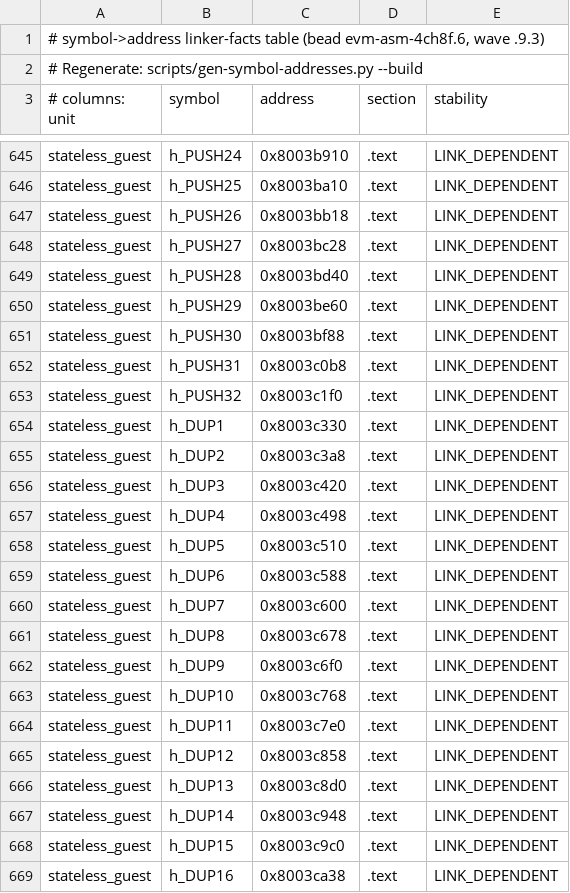
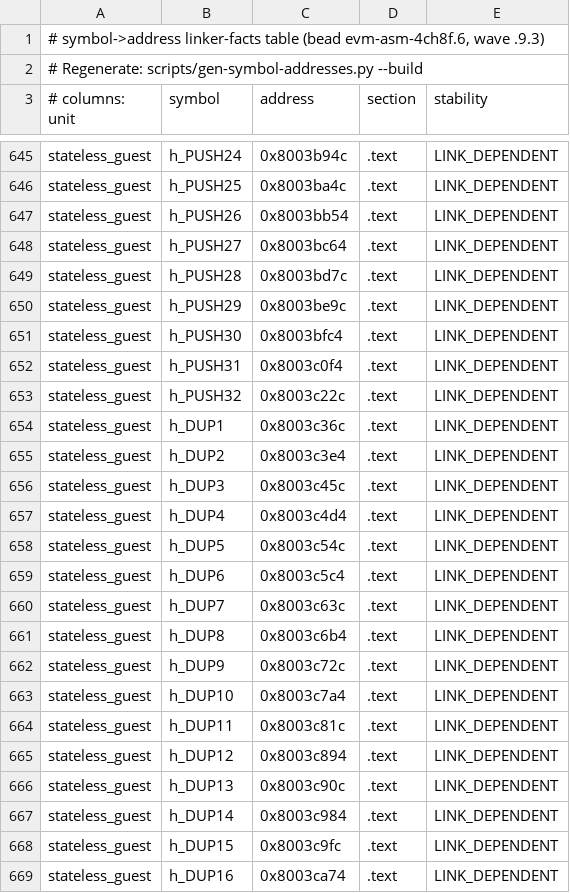
Before and after one commit to Verified-zkEVM/evm-asm, a TSV file: scripts/asm-fixtures/symbol-addresses.tsv, drawn as a sheet; only a part is shown, gaps mark what is left out; the diff covers the shown part only; the diff names each change by its address in the sheet, - before the commit and + after, or states it on an @@ line.

Commit message:
chore(codegen): regenerate guest addresses after main merge

```diff
--- a/scripts/asm-fixtures/symbol-addresses.tsv
+++ b/scripts/asm-fixtures/symbol-addresses.tsv
-C645 (address): 0x8003b910
+C645 (address): 0x8003b94c
-C646 (address): 0x8003ba10
+C646 (address): 0x8003ba4c
-C647 (address): 0x8003bb18
+C647 (address): 0x8003bb54
-C648 (address): 0x8003bc28
+C648 (address): 0x8003bc64
-C649 (address): 0x8003bd40
+C649 (address): 0x8003bd7c
-C650 (address): 0x8003be60
+C650 (address): 0x8003be9c
-C651 (address): 0x8003bf88
+C651 (address): 0x8003bfc4
-C652 (address): 0x8003c0b8
+C652 (address): 0x8003c0f4
-C653 (address): 0x8003c1f0
+C653 (address): 0x8003c22c
-C654 (address): 0x8003c330
+C654 (address): 0x8003c36c
-C655 (address): 0x8003c3a8
+C655 (address): 0x8003c3e4
-C656 (address): 0x8003c420
+C656 (address): 0x8003c45c
-C657 (address): 0x8003c498
+C657 (address): 0x8003c4d4
-C658 (address): 0x8003c510
+C658 (address): 0x8003c54c
-C659 (address): 0x8003c588
+C659 (address): 0x8003c5c4
-C660 (address): 0x8003c600
+C660 (address): 0x8003c63c
-C661 (address): 0x8003c678
+C661 (address): 0x8003c6b4
-C662 (address): 0x8003c6f0
+C662 (address): 0x8003c72c
-C663 (address): 0x8003c768
+C663 (address): 0x8003c7a4
-C664 (address): 0x8003c7e0
+C664 (address): 0x8003c81c
-C665 (address): 0x8003c858
+C665 (address): 0x8003c894
-C666 (address): 0x8003c8d0
+C666 (address): 0x8003c90c
-C667 (address): 0x8003c948
+C667 (address): 0x8003c984
-C668 (address): 0x8003c9c0
+C668 (address): 0x8003c9fc
-C669 (address): 0x8003ca38
+C669 (address): 0x8003ca74
```
Also changed, not shown: 172 edited cells elsewhere in this file, 1 other file.
